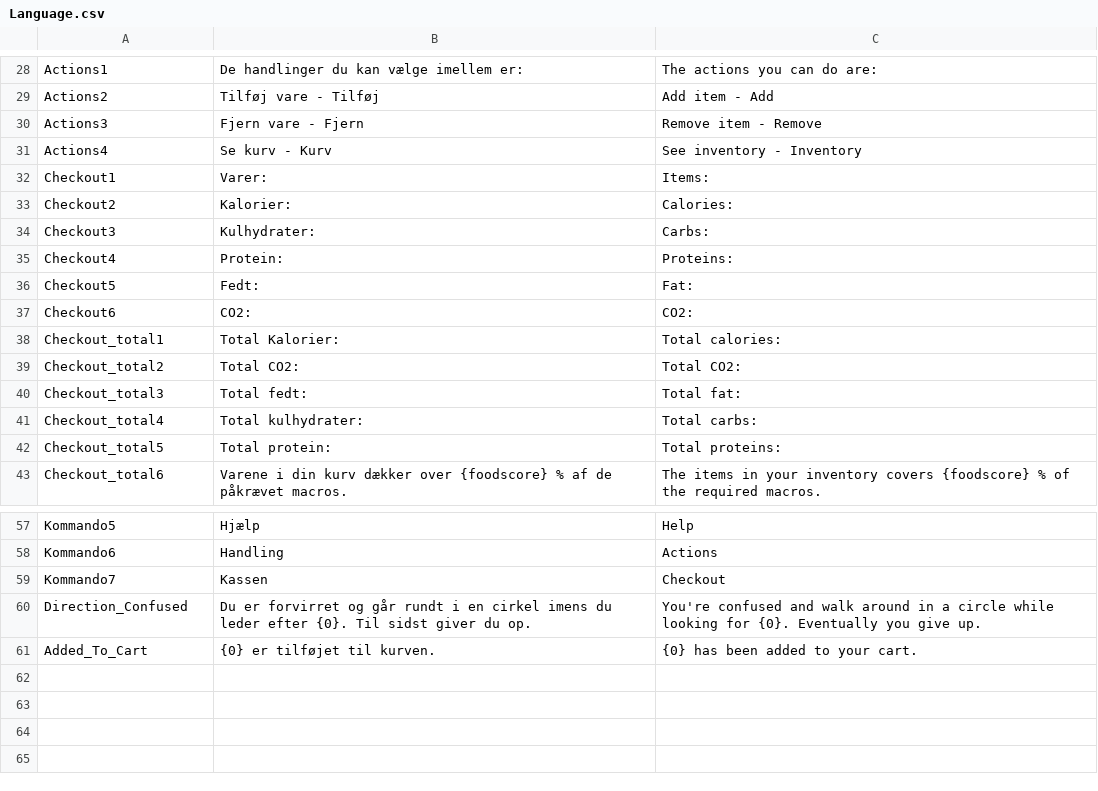
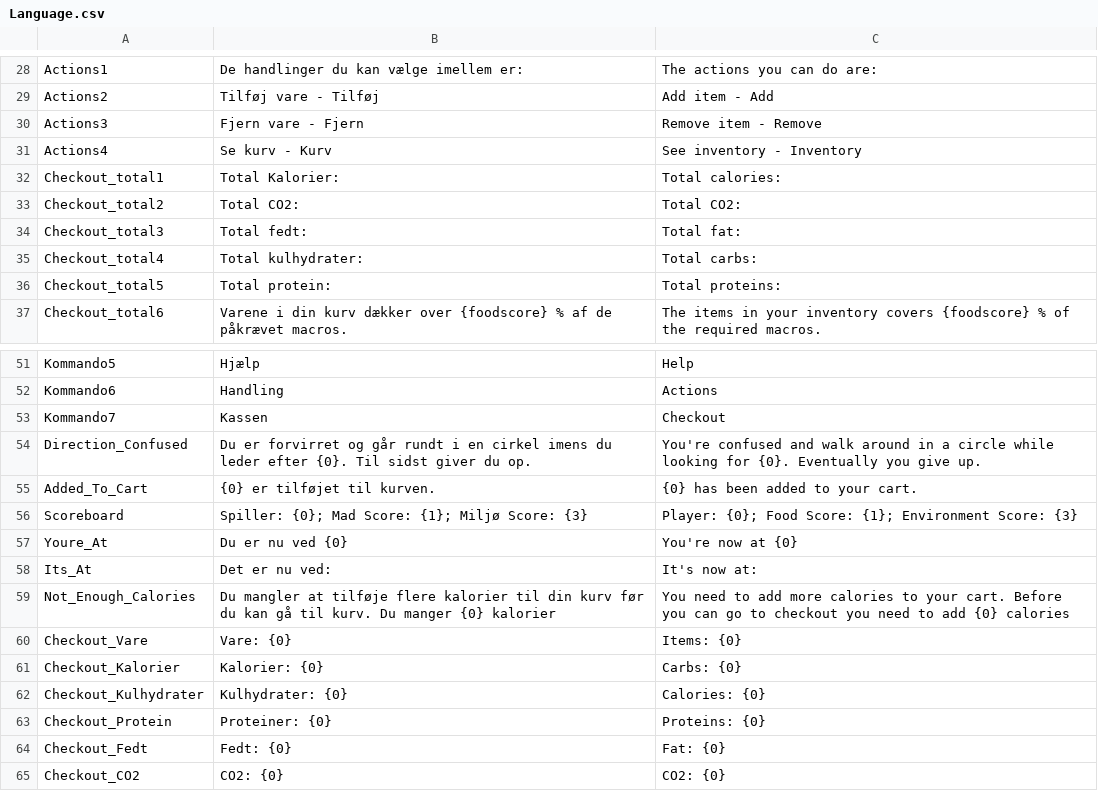
Before and after one commit to Frafn24/WorldOfSuperMaket, a CSV file: Data/Language.csv, drawn as a sheet; only a part is shown, gaps mark what is left out.

```diff
--- a/Data/Language.csv
+++ b/Data/Language.csv
@@ -31,8 +31,2 @@ Actions3,Fjern vare - Fjern,Remove item - Remove
 Actions4,Se kurv - Kurv,See inventory - Inventory
-Checkout1,Varer:,Items:
-Checkout2,Kalorier:,Calories:
-Checkout3,Kulhydrater:,Carbs:
-Checkout4,Protein:,Proteins:
-Checkout5,Fedt:,Fat:
-Checkout6,CO2:,CO2:
 Checkout_total1,Total Kalorier:,Total calories:
@@ -61 +55,11 @@ Direction_Confused,Du er forvirret og går rundt i en cirkel imens du leder efte
 Added_To_Cart,{0} er tilføjet til kurven.,{0} has been added to your cart.
+Scoreboard,Spiller: {0}; Mad Score: {1}; Miljø Score: {3},Player: {0}; Food Score: {1}; Environment Score: {3}
+Youre_At,Du er nu ved {0},You're now at {0}
+Its_At,Det er nu ved:,It's now at:
+Not_Enough_Calories,Du mangler at tilføje flere kalorier til din kurv før du kan gå til kurv. Du manger {0} kalorier,You need to add more calories to your cart. Before you can go to checkout you need to add {0} calories
+Checkout_Vare,Vare: {0},Items: {0}
+Checkout_Kalorier,Kalorier: {0},Carbs: {0}
+Checkout_Kulhydrater,Kulhydrater: {0},Calories: {0}
+Checkout_Protein,Proteiner: {0},Proteins: {0}
+Checkout_Fedt,Fedt: {0},Fat: {0}
+Checkout_CO2,CO2: {0},CO2: {0}
```
Also changed, not shown: 4 other files.
